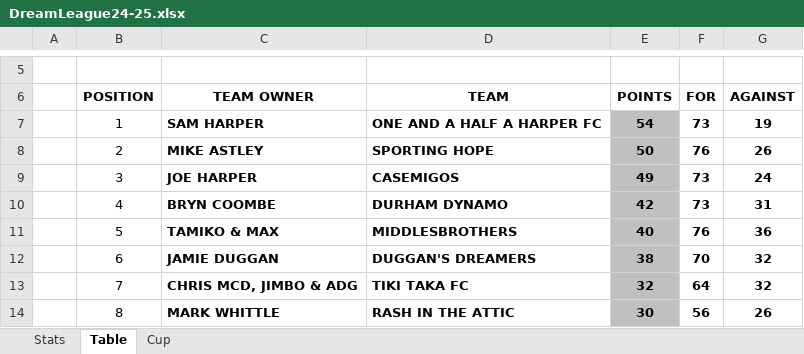
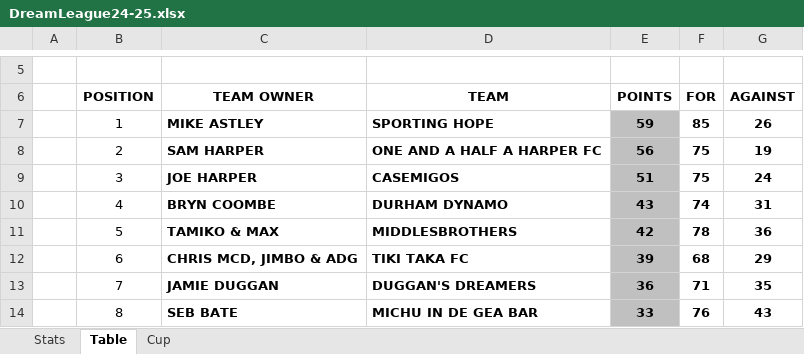
Before and after one commit to sgbstats/dreamleague, an Excel workbook: data/DreamLeague24-25.xlsx, sheet Table, drawn as a sheet; only a part is shown, gaps mark what is left out; values as stored, in another font and other column widths than the file's, no borders; the diff covers the shown part only; the diff names each change by its address in the sheet, - before the commit and + after, or states it on an @@ line.

```diff
--- a/data/DreamLeague24-25.xlsx (sheet Table)
+++ b/data/DreamLeague24-25.xlsx (sheet Table)
-C7 (TEAM OWNER): SAM HARPER
+C7 (TEAM OWNER): MIKE ASTLEY
-D7 (TEAM): ONE AND A HALF A HARPER FC
+D7 (TEAM): SPORTING HOPE
-E7 (POINTS): 54
+E7 (POINTS): 59
-F7 (FOR): 73
+F7 (FOR): 85
-G7 (AGAINST): 19
+G7 (AGAINST): 26
-C8 (TEAM OWNER): MIKE ASTLEY
+C8 (TEAM OWNER): SAM HARPER
-D8 (TEAM): SPORTING HOPE
+D8 (TEAM): ONE AND A HALF A HARPER FC
-E8 (POINTS): 50
+E8 (POINTS): 56
-F8 (FOR): 76
+F8 (FOR): 75
-G8 (AGAINST): 26
+G8 (AGAINST): 19
-E9 (POINTS): 49
+E9 (POINTS): 51
-F9 (FOR): 73
+F9 (FOR): 75
-E10 (POINTS): 42
+E10 (POINTS): 43
-F10 (FOR): 73
+F10 (FOR): 74
-E11 (POINTS): 40
+E11 (POINTS): 42
-F11 (FOR): 76
+F11 (FOR): 78
-C12 (TEAM OWNER): JAMIE DUGGAN
+C12 (TEAM OWNER): CHRIS MCD, JIMBO & ADG
-D12 (TEAM): DUGGAN'S DREAMERS
+D12 (TEAM): TIKI TAKA FC
-E12 (POINTS): 38
+E12 (POINTS): 39
-F12 (FOR): 70
+F12 (FOR): 68
-G12 (AGAINST): 32
+G12 (AGAINST): 29
-C13 (TEAM OWNER): CHRIS MCD, JIMBO & ADG
+C13 (TEAM OWNER): JAMIE DUGGAN
-D13 (TEAM): TIKI TAKA FC
+D13 (TEAM): DUGGAN'S DREAMERS
-E13 (POINTS): 32
+E13 (POINTS): 36
-F13 (FOR): 64
+F13 (FOR): 71
-G13 (AGAINST): 32
+G13 (AGAINST): 35
-C14 (TEAM OWNER): MARK WHITTLE
+C14 (TEAM OWNER): SEB BATE
-D14 (TEAM): RASH IN THE ATTIC
+D14 (TEAM): MICHU IN DE GEA BAR
-E14 (POINTS): 30
+E14 (POINTS): 33
-F14 (FOR): 56
+F14 (FOR): 76
-G14 (AGAINST): 26
+G14 (AGAINST): 43
```
Also changed, not shown: 22 edited cells elsewhere in this sheet, sheet Stats, sheet Cup, 19 other files.
